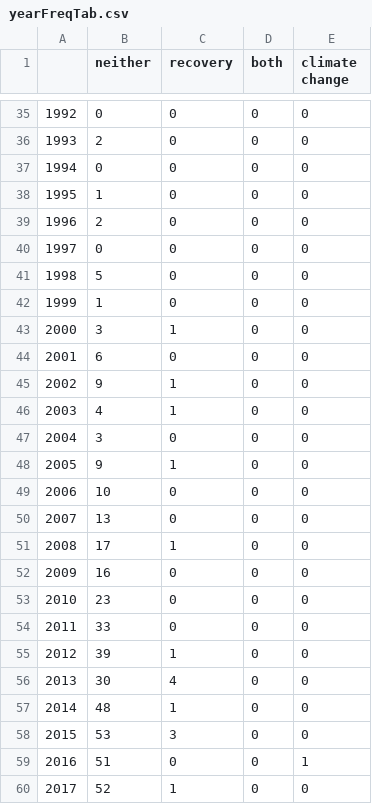
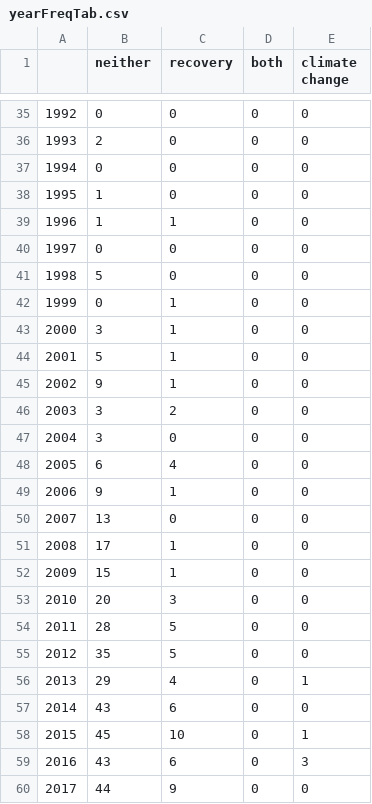
Before and after one commit to Lobz/EricaBibliometrix, a CSV file: output/yearFreqTab.csv, drawn as a sheet; only a part is shown, gaps mark what is left out; the diff covers the shown part only.

```diff
--- a/output/yearFreqTab.csv
+++ b/output/yearFreqTab.csv
@@ -38,23 +38,23 @@
 "1995",1,0,0,0
-"1996",2,0,0,0
+"1996",1,1,0,0
 "1997",0,0,0,0
 "1998",5,0,0,0
-"1999",1,0,0,0
+"1999",0,1,0,0
 "2000",3,1,0,0
-"2001",6,0,0,0
+"2001",5,1,0,0
 "2002",9,1,0,0
-"2003",4,1,0,0
+"2003",3,2,0,0
 "2004",3,0,0,0
-"2005",9,1,0,0
-"2006",10,0,0,0
+"2005",6,4,0,0
+"2006",9,1,0,0
 "2007",13,0,0,0
 "2008",17,1,0,0
-"2009",16,0,0,0
-"2010",23,0,0,0
-"2011",33,0,0,0
-"2012",39,1,0,0
-"2013",30,4,0,0
-"2014",48,1,0,0
-"2015",53,3,0,0
-"2016",51,0,0,1
-"2017",52,1,0,0
+"2009",15,1,0,0
+"2010",20,3,0,0
+"2011",28,5,0,0
+"2012",35,5,0,0
+"2013",29,4,0,1
+"2014",43,6,0,0
+"2015",45,10,0,1
+"2016",43,6,0,3
+"2017",44,9,0,0
```
Also changed, not shown: 21 edited cells elsewhere in this file, 1 other file.
